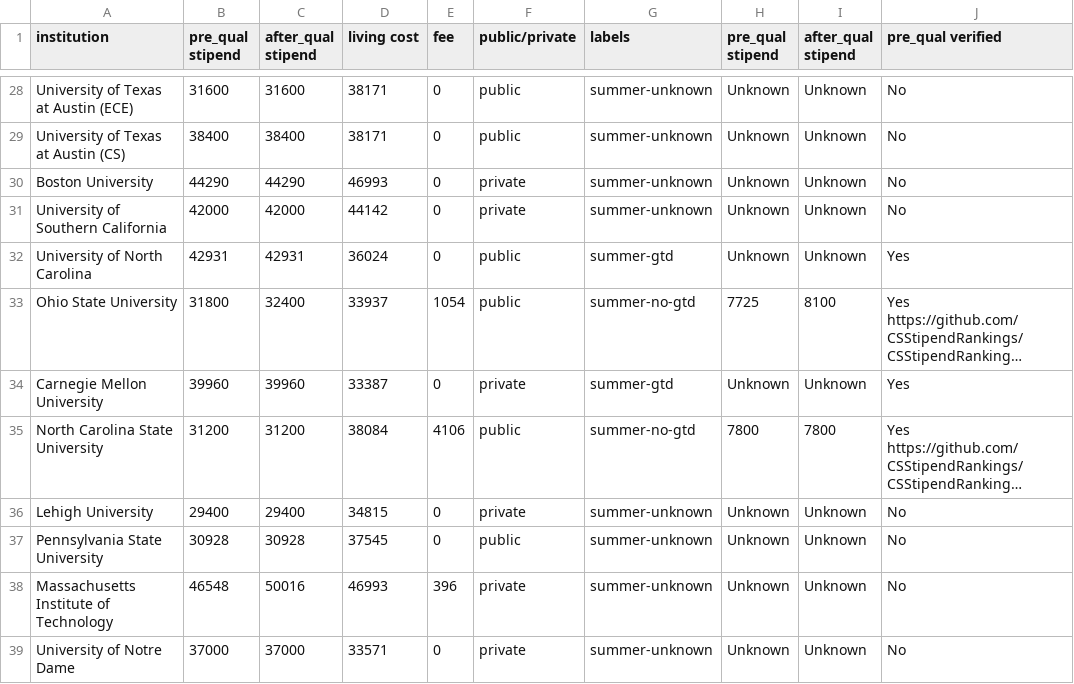
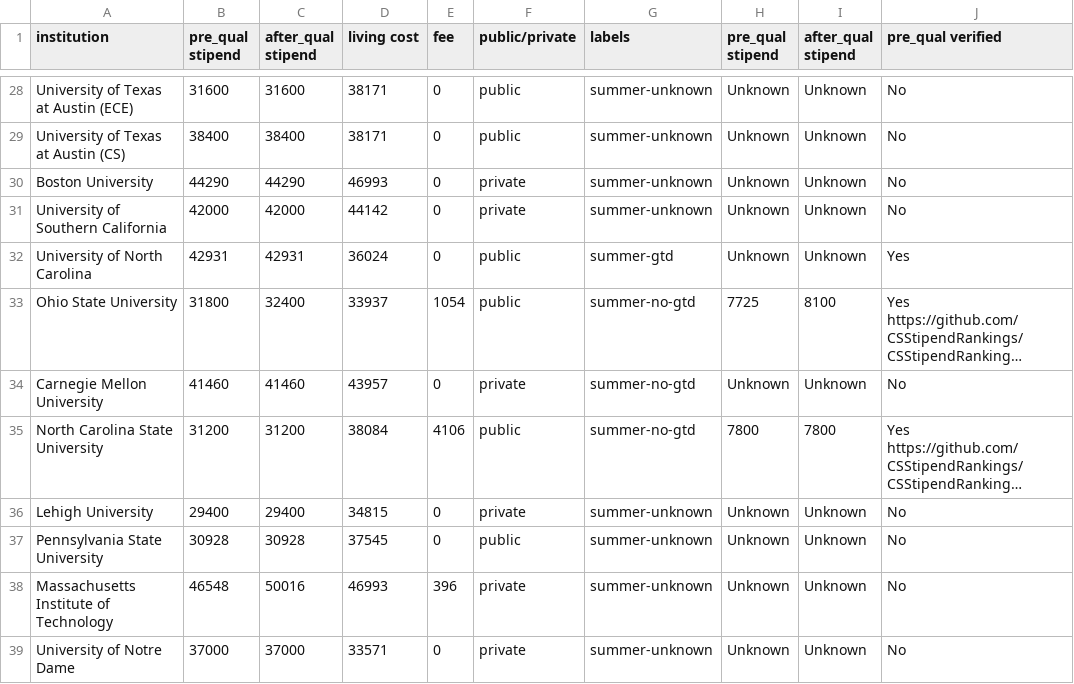
Before and after one commit to CSStipendRankings/CSStipendRankings, a CSV file: stipend-us.csv, drawn as a sheet; only a part is shown, gaps mark what is left out; long unchanged cells end in …; the diff names each change by its address in the sheet, - before the commit and + after, or states it on an @@ line.

Commit message:
update CMU according to #103

```diff
--- a/stipend-us.csv
+++ b/stipend-us.csv
-B34 (pre_qual stipend): 39960
+B34 (pre_qual stipend): 41460
-C34 (after_qual stipend): 39960
+C34 (after_qual stipend): 41460
-D34 (living cost): 33387
+D34 (living cost): 43957
-G34 (labels): summer-gtd
+G34 (labels): summer-no-gtd
-J34 (pre_qual verified): Yes
+J34 (pre_qual verified): No
```
